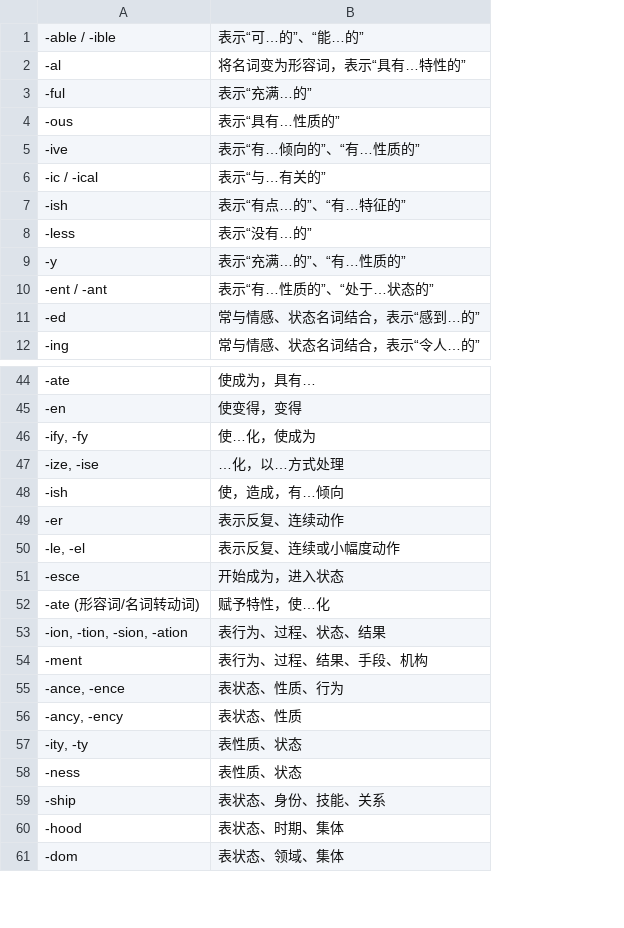
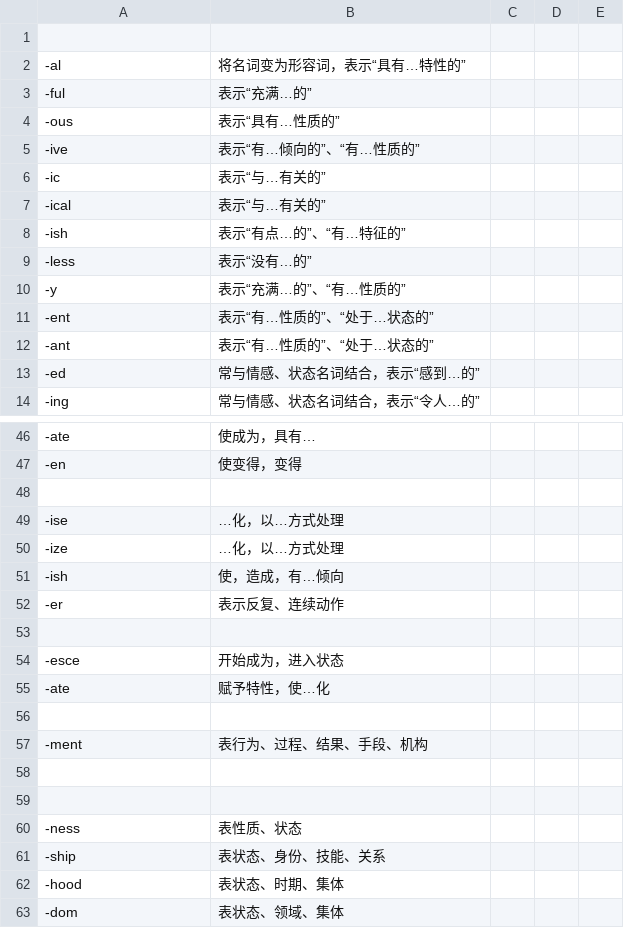
Before and after one commit to julie1m1/english-word-suffix-explorer, a CSV file: data/Suffix_Ref.csv, drawn as a sheet; only a part is shown, gaps mark what is left out; removed rows and columns are numbered as before the commit, all else as after; the diff covers the shown part only; the diff names each change by its address in the sheet, - before the commit and + after, or states it on an @@ line.

```diff
--- a/data/Suffix_Ref.csv
+++ b/data/Suffix_Ref.csv
+column C, empty
+column D, empty
+column E, empty
-row 1: -able / -ible | 表示“可…的”、“能…的”
+row 1: (empty)
+row 6: -ic | 表示“与…有关的”
-A7: -ic / -ical
+A7: -ical
-A11: -ent / -ant
+A11: -ent
+row 12: -ant | 表示“有…性质的”、“处于…状态的”
-row 48: -ify, -fy | 使…化，使成为
+row 48: (empty)
-A49: -ize, -ise
+A49: -ise
+row 50: -ize | …化，以…方式处理
-row 53: -le, -el | 表示反复、连续或小幅度动作
+row 53: (empty)
-A55: -ate (形容词/名词转动词)
+A55: -ate
-row 56: -ion, -tion, -sion, -ation | 表行为、过程、状态、结果
+row 56: (empty)
-row 58: -ance, -ence | 表状态、性质、行为
+row 58: (empty)
-row 59: -ancy, -ency | 表状态、性质
+row 59: (empty)
-row 57: -ity, -ty | 表性质、状态
```
Also changed, not shown: 29 added rows and 9 edited cells elsewhere in this file.
